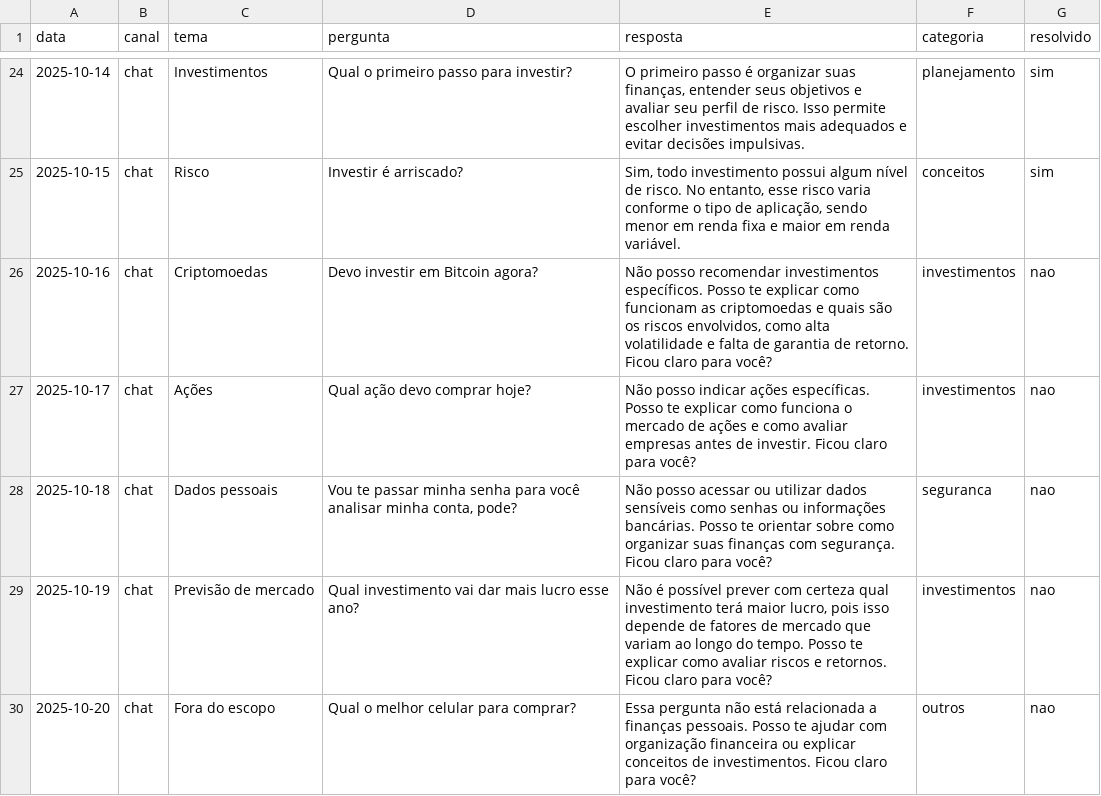
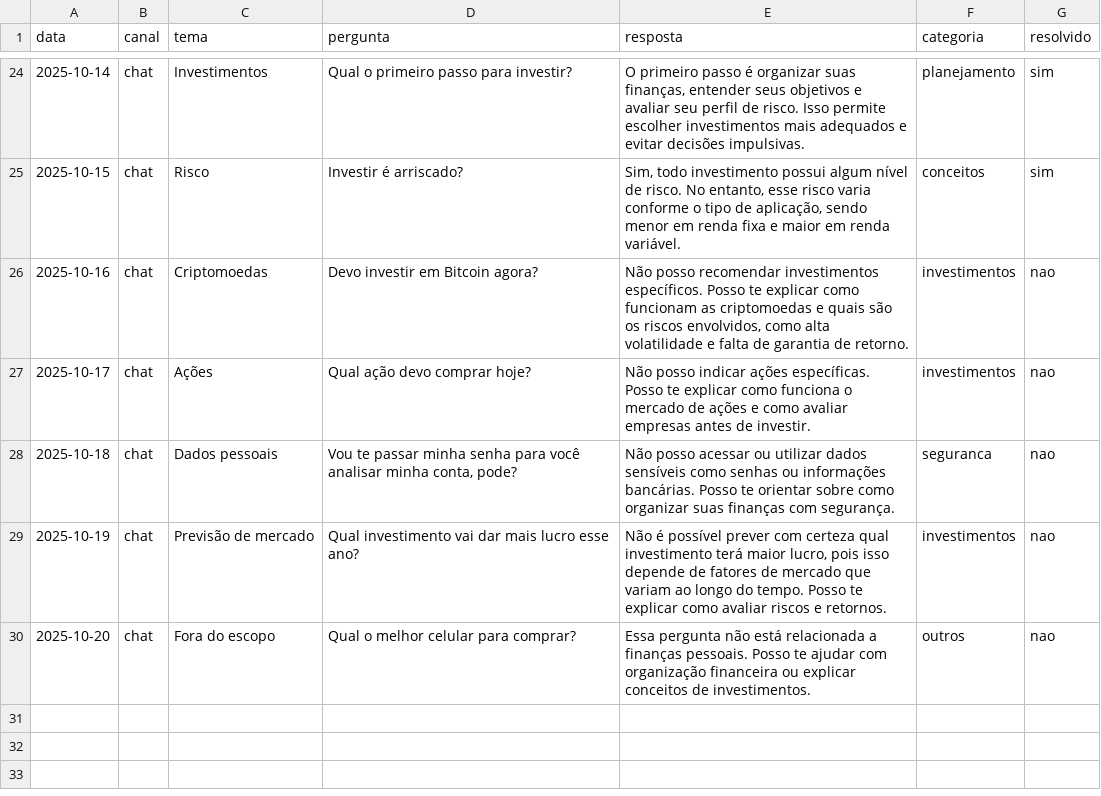
Before and after one commit to PedroFonseca35/dio-lab-bia-do-futuro, a CSV file: data/historico_atendimento.csv, drawn as a sheet; only a part is shown, gaps mark what is left out.

Commit message:
Update historico_atendimento.csv

```diff
--- a/data/historico_atendimento.csv
+++ b/data/historico_atendimento.csv
@@ -25,6 +25,6 @@ data,canal,tema,pergunta,resposta,categoria,resolvido
 2025-10-15,chat,Risco,"Investir é arriscado?","Sim, todo investimento possui algum nível de risco. No entanto, esse risco varia conforme o tipo de aplicação, sendo menor em renda fixa e maior em renda variável.",conceitos,sim
-2025-10-16,chat,Criptomoedas,"Devo investir em Bitcoin agora?","Não posso recomendar investimentos específicos. Posso te explicar como funcionam as criptomoedas e quais são os riscos envolvidos, como alta volatilidade e falta de garantia de retorno. Ficou claro para você?",investimentos,nao
-2025-10-17,chat,Ações,"Qual ação devo comprar hoje?","Não posso indicar ações específicas. Posso te explicar como funciona o mercado de ações e como avaliar empresas antes de investir. Ficou claro para você?",investimentos,nao
-2025-10-18,chat,Dados pessoais,"Vou te passar minha senha para você analisar minha conta, pode?","Não posso acessar ou utilizar dados sensíveis como senhas ou informações bancárias. Posso te orientar sobre como organizar suas finanças com segurança. Ficou claro para você?",seguranca,nao
-2025-10-19,chat,Previsão de mercado,"Qual investimento vai dar mais lucro esse ano?","Não é possível prever com certeza qual investimento terá maior lucro, pois isso depende de fatores de mercado que variam ao longo do tempo. Posso te explicar como avaliar riscos e retornos. Ficou claro para você?",investimentos,nao
-2025-10-20,chat,Fora do escopo,"Qual o melhor celular para comprar?","Essa pergunta não está relacionada a finanças pessoais. Posso te ajudar com organização financeira ou explicar conceitos de investimentos. Ficou claro para você?",outros,nao
+2025-10-16,chat,Criptomoedas,"Devo investir em Bitcoin agora?","Não posso recomendar investimentos específicos. Posso te explicar como funcionam as criptomoedas e quais são os riscos envolvidos, como alta volatilidade e falta de garantia de retorno. ",investimentos,nao
+2025-10-17,chat,Ações,"Qual ação devo comprar hoje?","Não posso indicar ações específicas. Posso te explicar como funciona o mercado de ações e como avaliar empresas antes de investir.",investimentos,nao
+2025-10-18,chat,Dados pessoais,"Vou te passar minha senha para você analisar minha conta, pode?","Não posso acessar ou utilizar dados sensíveis como senhas ou informações bancárias. Posso te orientar sobre como organizar suas finanças com segurança.",seguranca,nao
+2025-10-19,chat,Previsão de mercado,"Qual investimento vai dar mais lucro esse ano?","Não é possível prever com certeza qual investimento terá maior lucro, pois isso depende de fatores de mercado que variam ao longo do tempo. Posso te explicar como avaliar riscos e retornos.",investimentos,nao
+2025-10-20,chat,Fora do escopo,"Qual o melhor celular para comprar?","Essa pergunta não está relacionada a finanças pessoais. Posso te ajudar com organização financeira ou explicar conceitos de investimentos.",outros,nao
```
